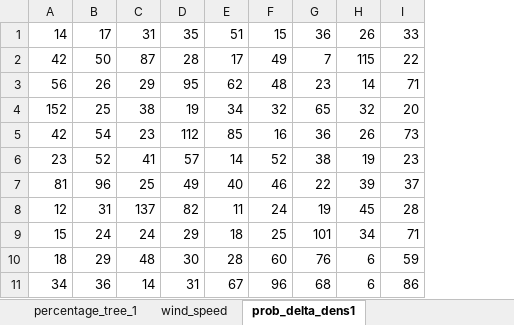
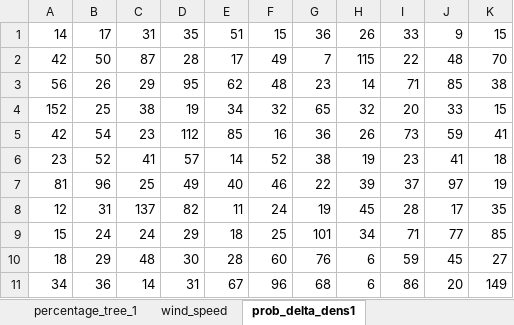
Before and after one commit to ishabansod/Complex-Sys-Sim-Wildfire, an Excel workbook: Fire_data_n500.xlsx, sheet prob_delta_dens1, drawn as a sheet; only a part is shown; values as stored, in another font and other column widths than the file's, no borders; the diff names each change by its address in the sheet, - before the commit and + after, or states it on an @@ line.

```diff
--- a/Fire_data_n500.xlsx (sheet prob_delta_dens1)
+++ b/Fire_data_n500.xlsx (sheet prob_delta_dens1)
+column J, rows 1-11: 9 | 48 | 85 | 33 | 59 | 41 | 97 | 17 | 77 | 45 | 20
+column K, rows 1-11: 15 | 70 | 38 | 15 | 41 | 18 | 19 | 35 | 85 | 27 | 149
```
Also changed, not shown: sheet wind_speed, 1 other file.
